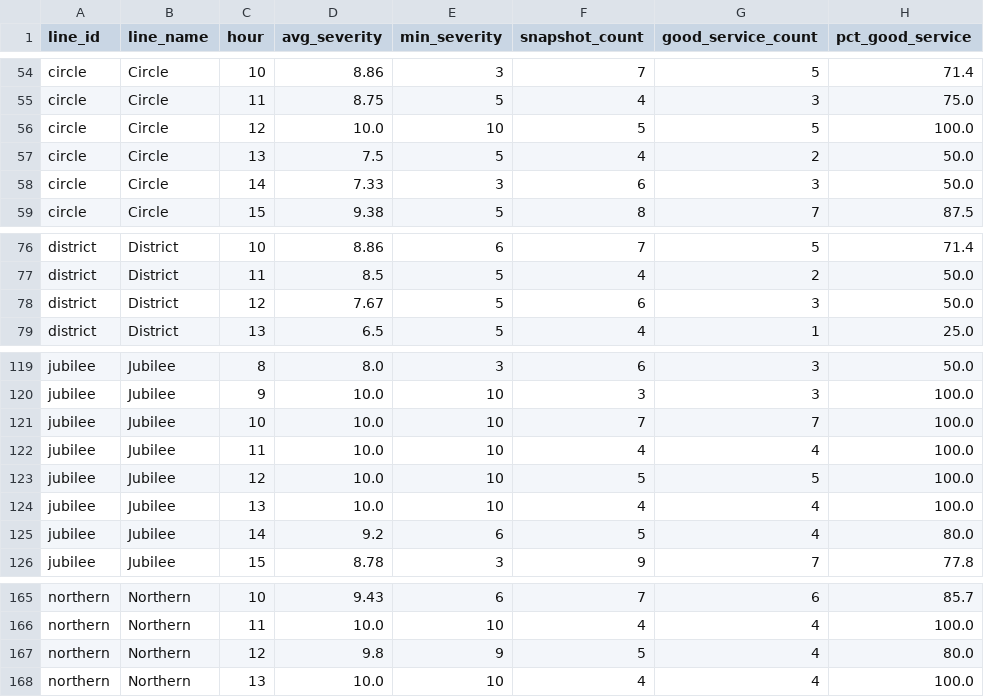
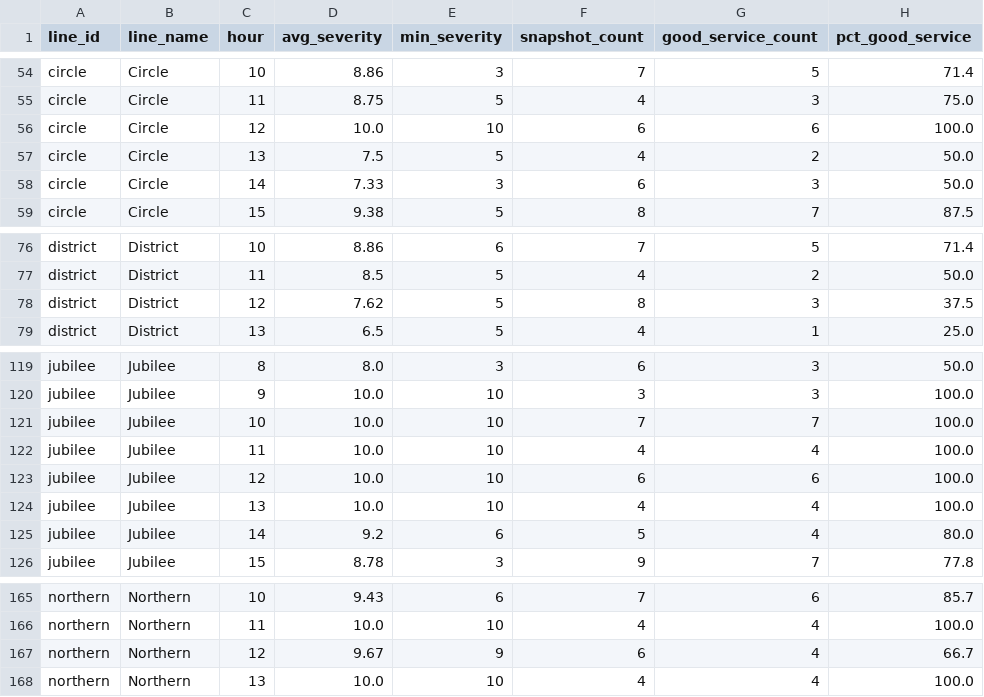
Before and after one commit to AbdulmalikAdam27/tfl-reliability-dashboard, a CSV file: data/reliability_summary.csv, drawn as a sheet; only a part is shown, gaps mark what is left out; the diff covers the shown part only.

```diff
--- a/data/reliability_summary.csv
+++ b/data/reliability_summary.csv
@@ -55,3 +55,3 @@ circle,Circle,10,8.86,3,7,5,71.4
 circle,Circle,11,8.75,5,4,3,75.0
-circle,Circle,12,10.0,10,5,5,100.0
+circle,Circle,12,10.0,10,6,6,100.0
 circle,Circle,13,7.5,5,4,2,50.0
@@ -77,3 +77,3 @@ district,District,10,8.86,6,7,5,71.4
 district,District,11,8.5,5,4,2,50.0
-district,District,12,7.67,5,6,3,50.0
+district,District,12,7.62,5,8,3,37.5
 district,District,13,6.5,5,4,1,25.0
@@ -122,3 +122,3 @@ jubilee,Jubilee,10,10.0,10,7,7,100.0
 jubilee,Jubilee,11,10.0,10,4,4,100.0
-jubilee,Jubilee,12,10.0,10,5,5,100.0
+jubilee,Jubilee,12,10.0,10,6,6,100.0
 jubilee,Jubilee,13,10.0,10,4,4,100.0
@@ -166,3 +166,3 @@ northern,Northern,10,9.43,6,7,6,85.7
 northern,Northern,11,10.0,10,4,4,100.0
-northern,Northern,12,9.8,9,5,4,80.0
+northern,Northern,12,9.67,9,6,4,66.7
 northern,Northern,13,10.0,10,4,4,100.0
```
Also changed, not shown: 20 edited cells elsewhere in this file, data/arrivals_summary.csv, data/line_status.csv.
